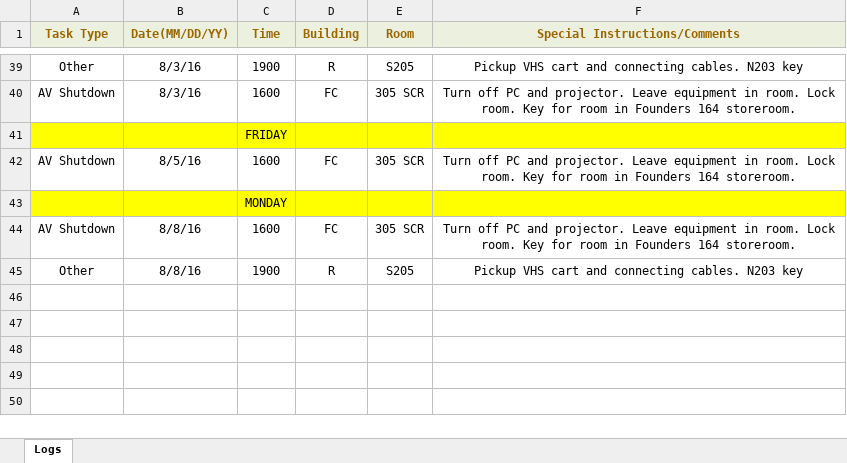
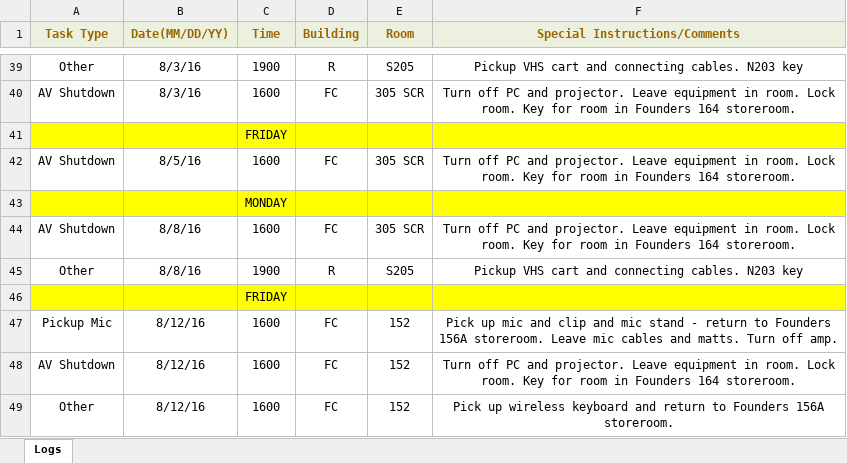
Before and after one commit to jhanperera/ClassOpsLogCreator, an Excel workbook: CLASSOPS/Derek/Derek's Log.xlsx, sheet Logs, drawn as a sheet; only a part is shown, gaps mark what is left out; values as stored, in another font and other column widths than the file's, no borders; the diff names each change by its address in the sheet, - before the commit and + after, or states it on an @@ line.

```diff
--- a/CLASSOPS/Derek/Derek's Log.xlsx (sheet Logs)
+++ b/CLASSOPS/Derek/Derek's Log.xlsx (sheet Logs)
+row 46:  |  | FRIDAY
+row 47: Pickup Mic | 8/12/16 | 1600 | FC | 152 | Pick up mic and clip and mic stand - return to Founders 156A storeroom. Leave mic cables and matts. Turn off amp.
+row 48: AV Shutdown | 8/12/16 | 1600 | FC | 152 | Turn off PC and projector. Leave equipment in room. Lock room. Key for room in Founders 164 storeroom.
+row 49: Other | 8/12/16 | 1600 | FC | 152 | Pick up wireless keyboard and return to Founders 156A storeroom.
```
Also changed, not shown: CLASSOPS/Jeannine/Jeannine's log.xlsx, CLASSOPS/clo.xlsm, 12 other files.
